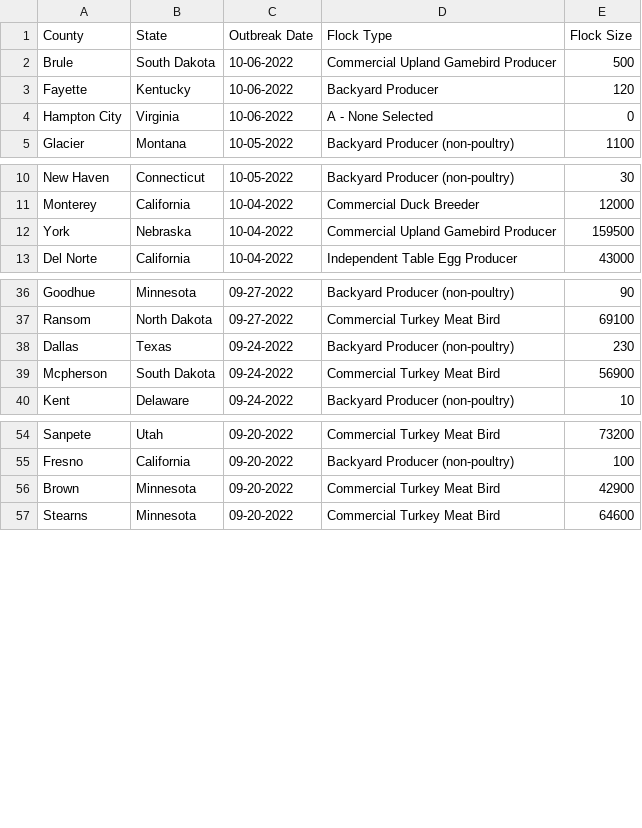
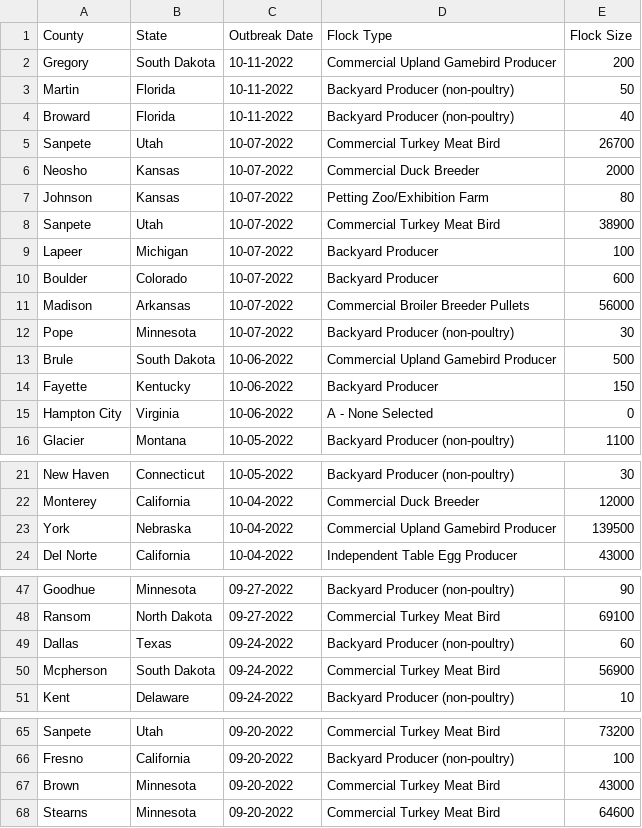
Before and after one commit to simonw/scrape-us-avian-flu, a CSV file: commercial-backyard-flocks.csv, drawn as a sheet; only a part is shown, gaps mark what is left out; the diff covers the shown part only.

```diff
--- a/commercial-backyard-flocks.csv
+++ b/commercial-backyard-flocks.csv
@@ -1,4 +1,15 @@
 "County","State","Outbreak Date","Flock Type","Flock Size"
+"Gregory","South Dakota","10-11-2022","Commercial Upland Gamebird Producer","200"
+"Martin","Florida","10-11-2022","Backyard Producer (non-poultry)","50"
+"Broward","Florida","10-11-2022","Backyard Producer (non-poultry)","40"
+"Sanpete","Utah","10-07-2022","Commercial Turkey Meat Bird","26700"
+"Neosho","Kansas","10-07-2022","Commercial Duck Breeder","2000"
+"Johnson","Kansas","10-07-2022","Petting Zoo/Exhibition Farm","80"
+"Sanpete","Utah","10-07-2022","Commercial Turkey Meat Bird","38900"
+"Lapeer","Michigan","10-07-2022","Backyard Producer","100"
+"Boulder","Colorado","10-07-2022","Backyard Producer","600"
+"Madison","Arkansas","10-07-2022","Commercial Broiler Breeder Pullets","56000"
+"Pope","Minnesota","10-07-2022","Backyard Producer (non-poultry)","30"
 "Brule","South Dakota","10-06-2022","Commercial Upland Gamebird Producer","500"
-"Fayette","Kentucky","10-06-2022","Backyard Producer","120"
+"Fayette","Kentucky","10-06-2022","Backyard Producer","150"
 "Hampton City","Virginia","10-06-2022","A - None Selected","0"
@@ -11,3 +22,3 @@
 "Monterey","California","10-04-2022","Commercial Duck Breeder","12000"
-"York","Nebraska","10-04-2022","Commercial Upland Gamebird Producer","159500"
+"York","Nebraska","10-04-2022","Commercial Upland Gamebird Producer","139500"
 "Del Norte","California","10-04-2022","Independent Table Egg Producer","43000"
@@ -37,3 +48,3 @@
 "Ransom","North Dakota","09-27-2022","Commercial Turkey Meat Bird","69100"
-"Dallas","Texas","09-24-2022","Backyard Producer (non-poultry)","230"
+"Dallas","Texas","09-24-2022","Backyard Producer (non-poultry)","60"
 "Mcpherson","South Dakota","09-24-2022","Commercial Turkey Meat Bird","56900"
@@ -55,3 +66,3 @@
 "Fresno","California","09-20-2022","Backyard Producer (non-poultry)","100"
-"Brown","Minnesota","09-20-2022","Commercial Turkey Meat Bird","42900"
+"Brown","Minnesota","09-20-2022","Commercial Turkey Meat Bird","43000"
 "Stearns","Minnesota","09-20-2022","Commercial Turkey Meat Bird","64600"
```
Also changed, not shown: 1 edited cell elsewhere in this file, 1 other file.
